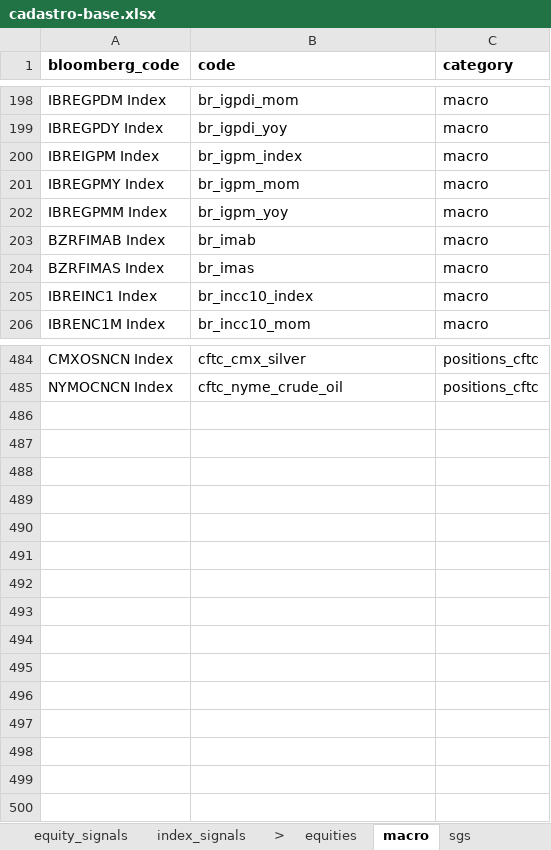
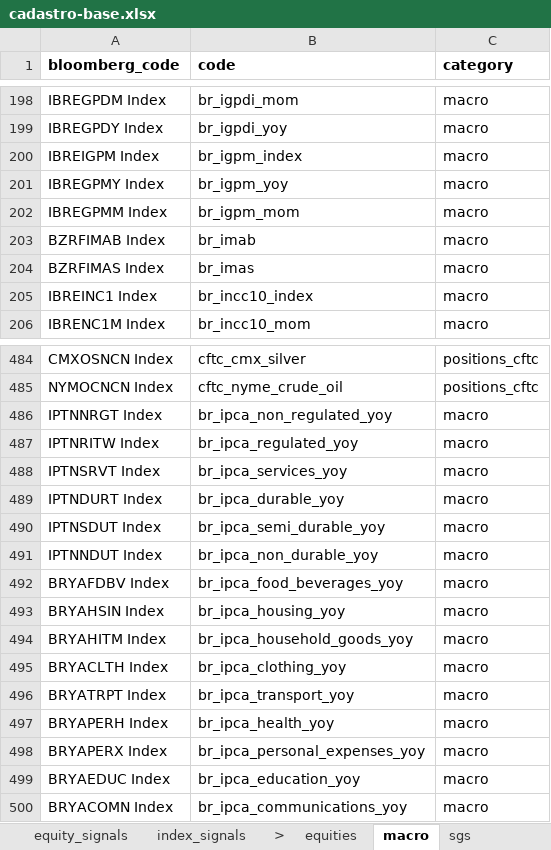
Before and after one commit to Persevera-Asset-Management/persevera-strategy, an Excel workbook: data/cadastro-base.xlsx, sheet macro, drawn as a sheet; only a part is shown, gaps mark what is left out; values as stored, in another font and other column widths than the file's, no borders; the diff names each change by its address in the sheet, - before the commit and + after, or states it on an @@ line.

```diff
--- a/data/cadastro-base.xlsx (sheet macro)
+++ b/data/cadastro-base.xlsx (sheet macro)
-B201 (code): br_igpm_mom
+B201 (code): br_igpm_yoy
-B202 (code): br_igpm_yoy
+B202 (code): br_igpm_mom
+row 486: IPTNNRGT Index | br_ipca_non_regulated_yoy | macro
+row 487: IPTNRITW Index | br_ipca_regulated_yoy | macro
+row 488: IPTNSRVT Index | br_ipca_services_yoy | macro
+row 489: IPTNDURT Index | br_ipca_durable_yoy | macro
+row 490: IPTNSDUT Index | br_ipca_semi_durable_yoy | macro
+row 491: IPTNNDUT Index | br_ipca_non_durable_yoy | macro
+row 492: BRYAFDBV Index | br_ipca_food_beverages_yoy | macro
+row 493: BRYAHSIN Index | br_ipca_housing_yoy | macro
+row 494: BRYAHITM Index | br_ipca_household_goods_yoy | macro
+row 495: BRYACLTH Index | br_ipca_clothing_yoy | macro
+row 496: BRYATRPT Index | br_ipca_transport_yoy | macro
+row 497: BRYAPERH Index | br_ipca_health_yoy | macro
+row 498: BRYAPERX Index | br_ipca_personal_expenses_yoy | macro
+row 499: BRYAEDUC Index | br_ipca_education_yoy | macro
+row 500: BRYACOMN Index | br_ipca_communications_yoy | macro
```
Also changed, not shown: sheet sgs, 9 other files.
